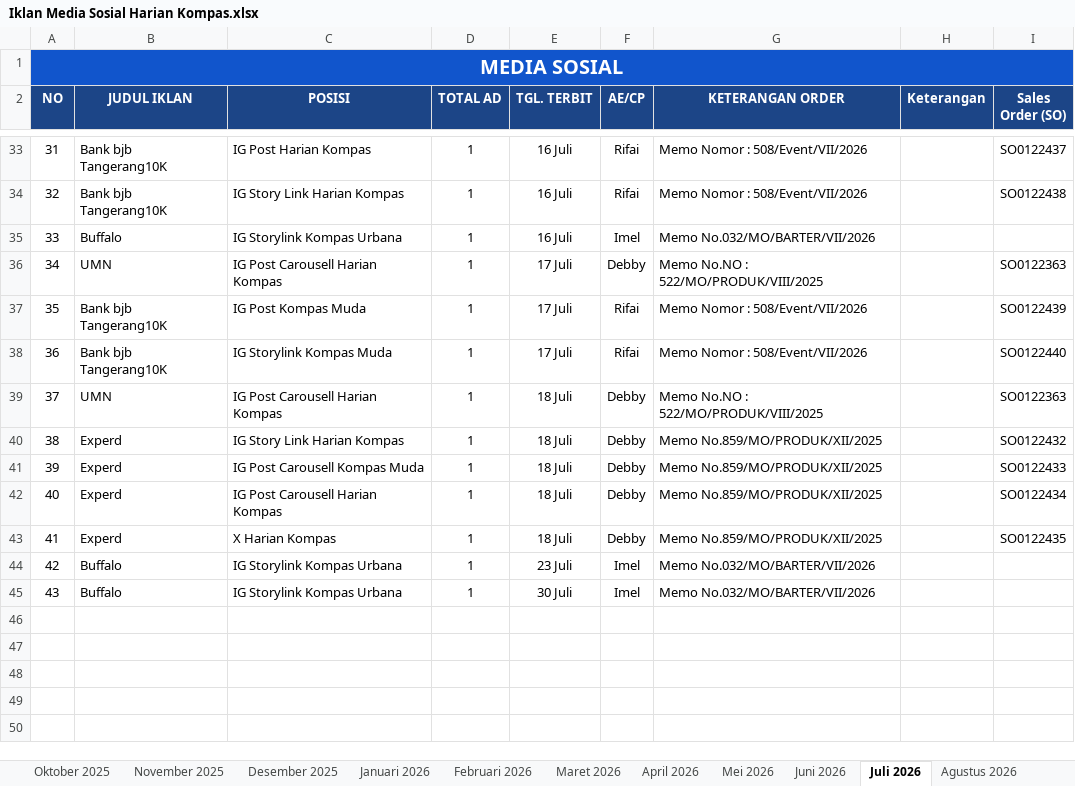
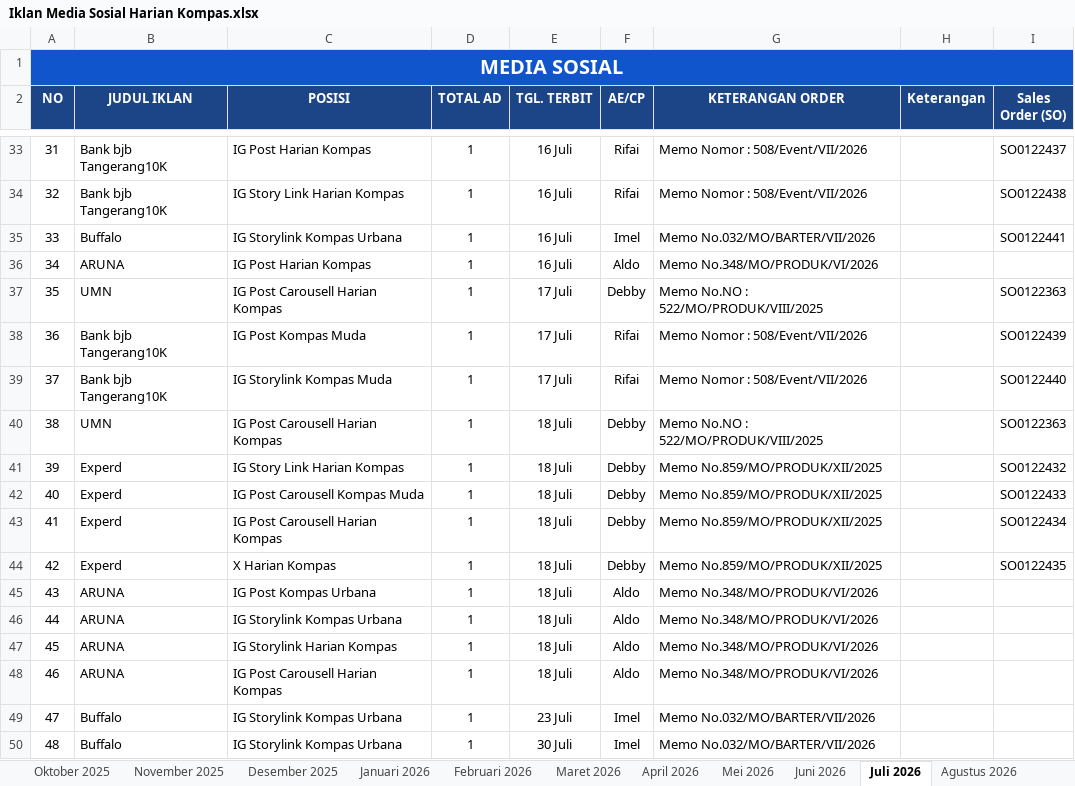
Before and after one commit to tejun219/iklanmedsos.kompas, an Excel workbook: Iklan Media Sosial Harian Kompas.xlsx, sheet Juli 2026, drawn as a sheet; only a part is shown, gaps mark what is left out; values as stored, in another font and other column widths than the file's, no borders; charts and pictures not drawn; addresses are those after the commit; the diff names each change by its address in the sheet, - before the commit and + after, or states it on an @@ line.

Commit message:
Auto-update outline data: 2026-07-17 16:44:05

```diff
--- a/Iklan Media Sosial Harian Kompas.xlsx (sheet Juli 2026)
+++ b/Iklan Media Sosial Harian Kompas.xlsx (sheet Juli 2026)
-I35 (Sales Order (SO)): (empty)
+I35 (Sales Order (SO)): SO0122441
+row 36: 34 | ARUNA | IG Post Harian Kompas | 1 | 16 Juli | Aldo | Memo No.348/MO/PRODUK/VI/2026
@@ column A (NO) renumbered from row 37 down @@
+row 45: 43 | ARUNA | IG Post Kompas Urbana | 1 | 18 Juli | Aldo | Memo No.348/MO/PRODUK/VI/2026
+row 46: 44 | ARUNA | IG Storylink Kompas Urbana | 1 | 18 Juli | Aldo | Memo No.348/MO/PRODUK/VI/2026
+row 47: 45 | ARUNA | IG Storylink Harian Kompas | 1 | 18 Juli | Aldo | Memo No.348/MO/PRODUK/VI/2026
+row 48: 46 | ARUNA | IG Post Carousell Harian Kompas | 1 | 18 Juli | Aldo | Memo No.348/MO/PRODUK/VI/2026
```
Also changed, not shown: 1 other file.
